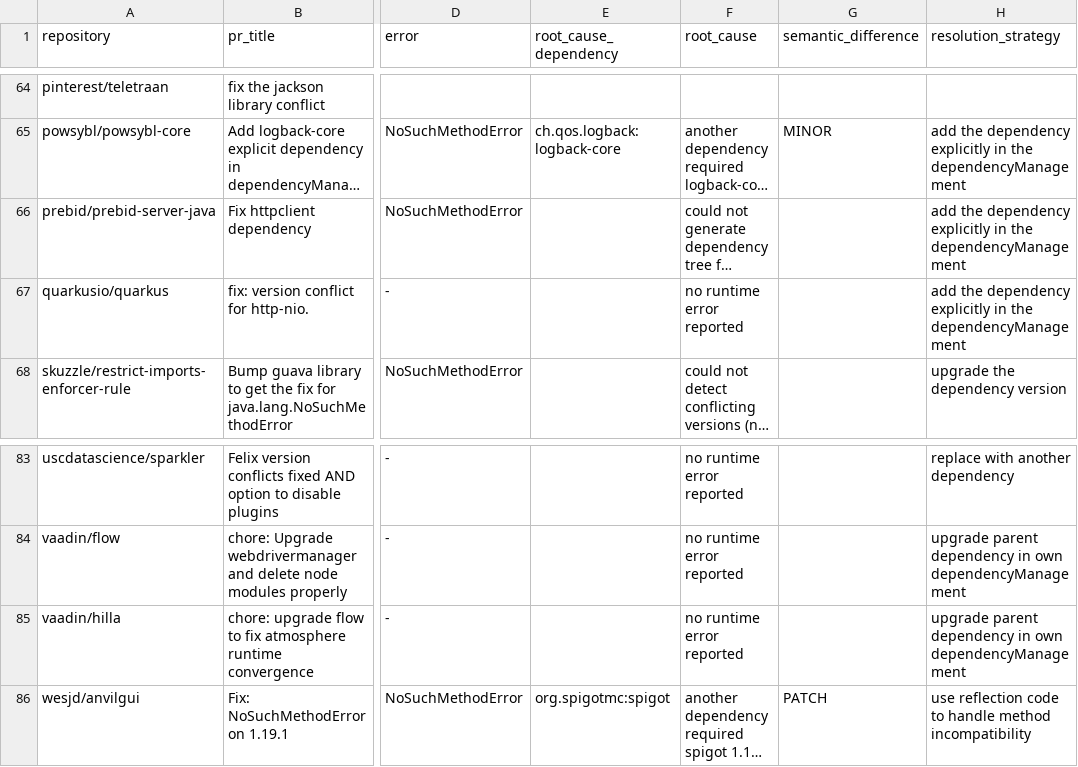
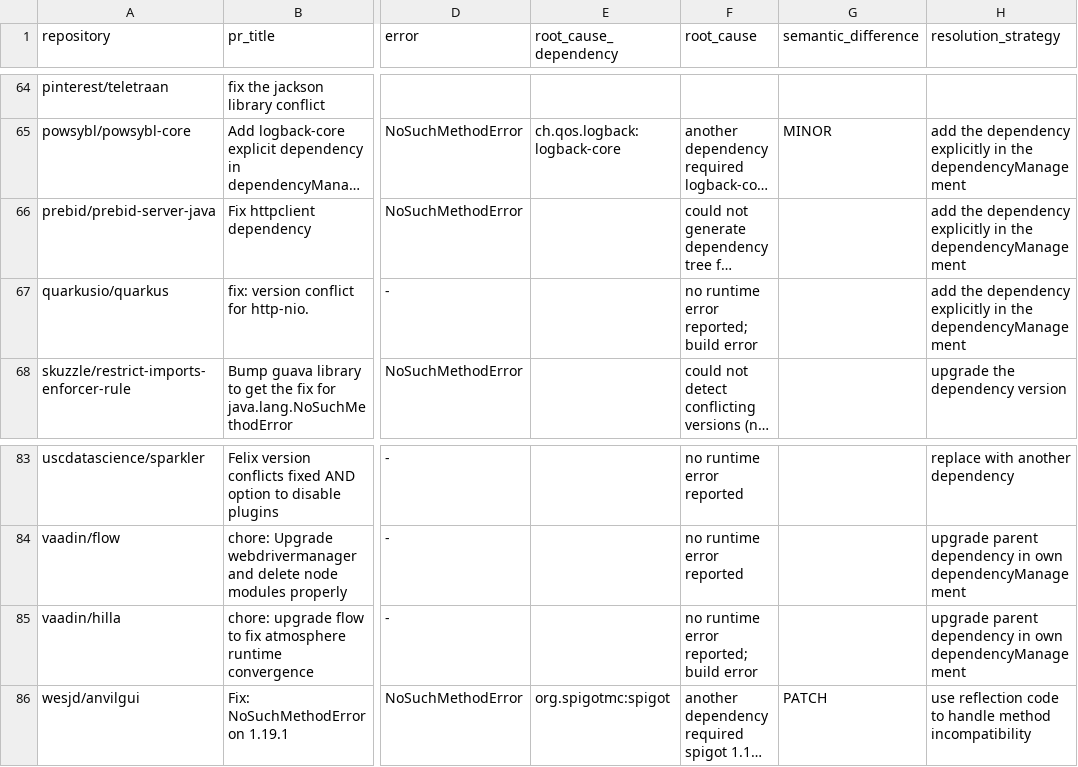
Before and after one commit to VladM13/maven-repo-miner, a CSV file: rq2/overview_conflicts.csv, drawn as a sheet; only a part is shown, gaps mark what is left out; long unchanged cells end in …; the diff covers the shown part only; the diff names each change by its address in the sheet, - before the commit and + after, or states it on an @@ line.

```diff
--- a/rq2/overview_conflicts.csv
+++ b/rq2/overview_conflicts.csv
-F67 (root_cause): no runtime error reported
+F67 (root_cause): no runtime error reported; build error
-F85 (root_cause): no runtime error reported
+F85 (root_cause): no runtime error reported; build error
```
Also changed, not shown: 6 edited cells elsewhere in this file, 1 other file.
